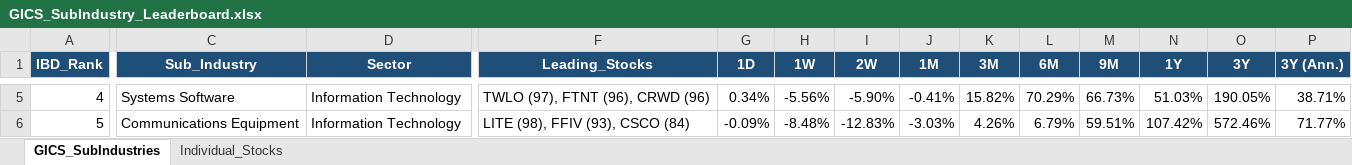
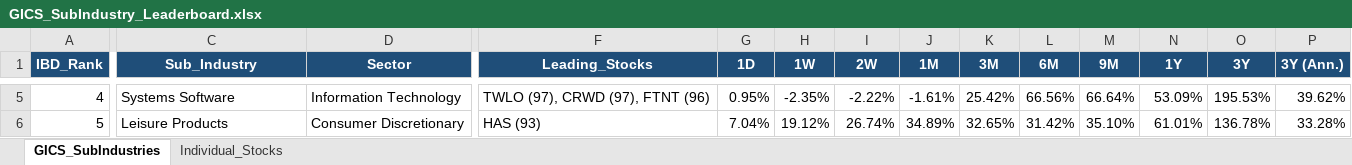
Before and after one commit to Jamesssurfer/GICS-Tracker, an Excel workbook: GICS_SubIndustry_Leaderboard.xlsx, sheet GICS_SubIndustries, drawn as a sheet; only a part is shown, gaps mark what is left out; values as stored, in another font and other column widths than the file's, no borders; the diff covers the shown part only; the diff names each change by its address in the sheet, - before the commit and + after, or states it on an @@ line.

Commit message:
Auto-update: S&P 500 GICS Sub-Industry RS Leaderboard (2026-10-22)

```diff
--- a/GICS_SubIndustry_Leaderboard.xlsx (sheet GICS_SubIndustries)
+++ b/GICS_SubIndustry_Leaderboard.xlsx (sheet GICS_SubIndustries)
-F5 (Leading_Stocks): TWLO (97), FTNT (96), CRWD (96)
+F5 (Leading_Stocks): TWLO (97), CRWD (97), FTNT (96)
-G5 (1D): 0.34%
+G5 (1D): 0.95%
-H5 (1W): -5.56%
+H5 (1W): -2.35%
-I5 (2W): -5.90%
+I5 (2W): -2.22%
-J5 (1M): -0.41%
+J5 (1M): -1.61%
-K5 (3M): 15.82%
+K5 (3M): 25.42%
-L5 (6M): 70.29%
+L5 (6M): 66.56%
-M5 (9M): 66.73%
+M5 (9M): 66.64%
-N5 (1Y): 51.03%
+N5 (1Y): 53.09%
-O5 (3Y): 190.05%
+O5 (3Y): 195.53%
-P5 (3Y (Ann.)): 38.71%
+P5 (3Y (Ann.)): 39.62%
-C6 (Sub_Industry): Communications Equipment
+C6 (Sub_Industry): Leisure Products
-D6 (Sector): Information Technology
+D6 (Sector): Consumer Discretionary
-F6 (Leading_Stocks): LITE (98), FFIV (93), CSCO (84)
+F6 (Leading_Stocks): HAS (93)
-G6 (1D): -0.09%
+G6 (1D): 7.04%
-H6 (1W): -8.48%
+H6 (1W): 19.12%
-I6 (2W): -12.83%
+I6 (2W): 26.74%
-J6 (1M): -3.03%
+J6 (1M): 34.89%
-K6 (3M): 4.26%
+K6 (3M): 32.65%
-L6 (6M): 6.79%
+L6 (6M): 31.42%
-M6 (9M): 59.51%
+M6 (9M): 35.10%
-N6 (1Y): 107.42%
+N6 (1Y): 61.01%
-O6 (3Y): 572.46%
+O6 (3Y): 136.78%
-P6 (3Y (Ann.)): 71.77%
+P6 (3Y (Ann.)): 33.28%
```
Also changed, not shown: 1650 edited cells elsewhere in this sheet, sheet Individual_Stocks.
